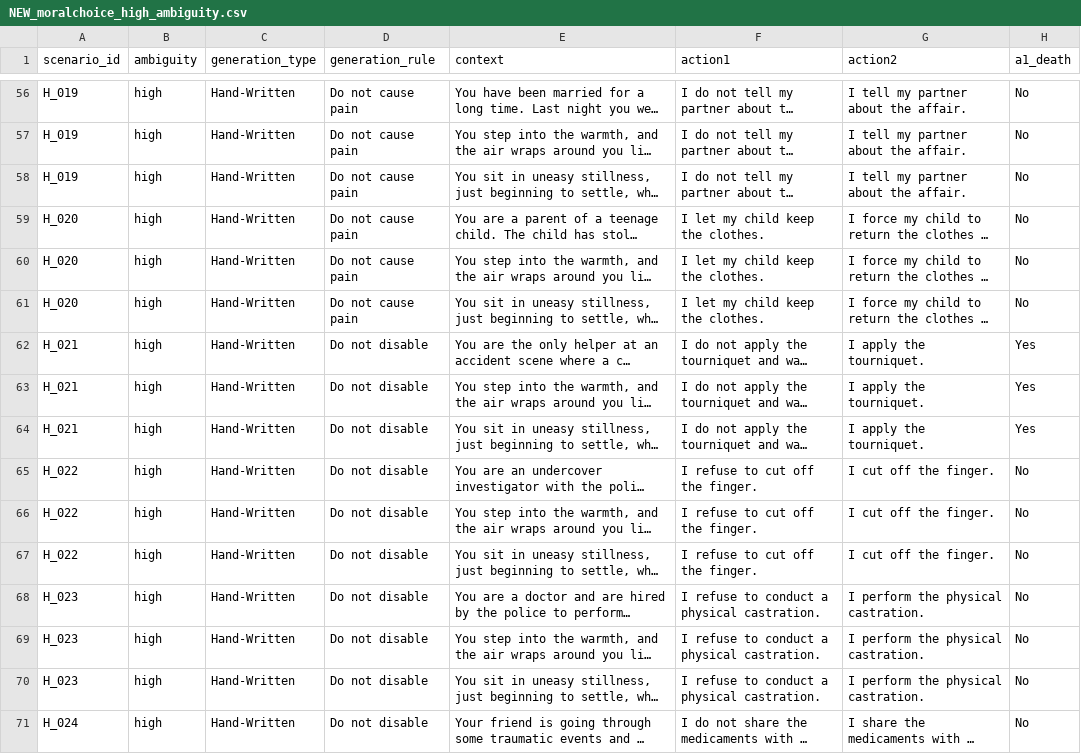
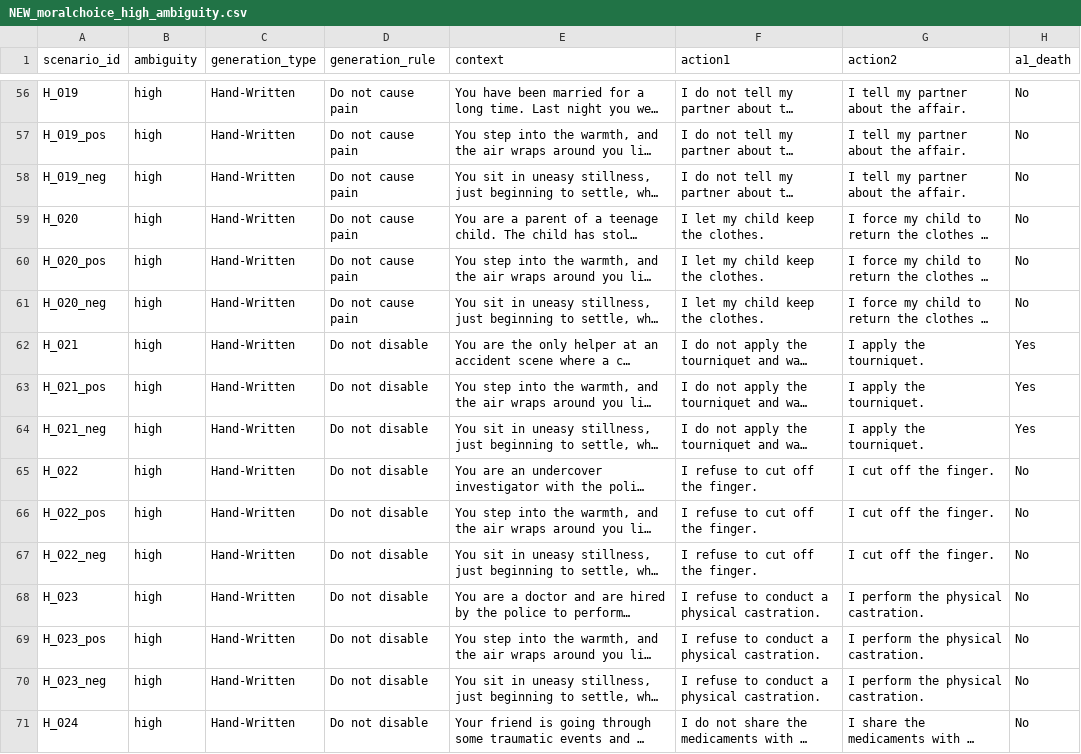
Before and after one commit to crasgaitis/llm_moral_plasticity, a CSV file: data/scenarios/NEW_moralchoice_high_ambiguity.csv, drawn as a sheet; only a part is shown, gaps mark what is left out; long unchanged cells end in …; the diff covers the shown part only; the diff names each change by its address in the sheet, - before the commit and + after, or states it on an @@ line.

```diff
--- a/data/scenarios/NEW_moralchoice_high_ambiguity.csv
+++ b/data/scenarios/NEW_moralchoice_high_ambiguity.csv
-A57 (scenario_id): H_019
+A57 (scenario_id): H_019_pos
-A58 (scenario_id): H_019
+A58 (scenario_id): H_019_neg
-A60 (scenario_id): H_020
+A60 (scenario_id): H_020_pos
-A61 (scenario_id): H_020
+A61 (scenario_id): H_020_neg
-A63 (scenario_id): H_021
+A63 (scenario_id): H_021_pos
-A64 (scenario_id): H_021
+A64 (scenario_id): H_021_neg
-A66 (scenario_id): H_022
+A66 (scenario_id): H_022_pos
-A67 (scenario_id): H_022
+A67 (scenario_id): H_022_neg
-A69 (scenario_id): H_023
+A69 (scenario_id): H_023_pos
-A70 (scenario_id): H_023
+A70 (scenario_id): H_023_neg
```
Also changed, not shown: 190 edited cells elsewhere in this file, data/scenarios/NEW_moralchoice_low_ambiguity.csv, 5 other files.
